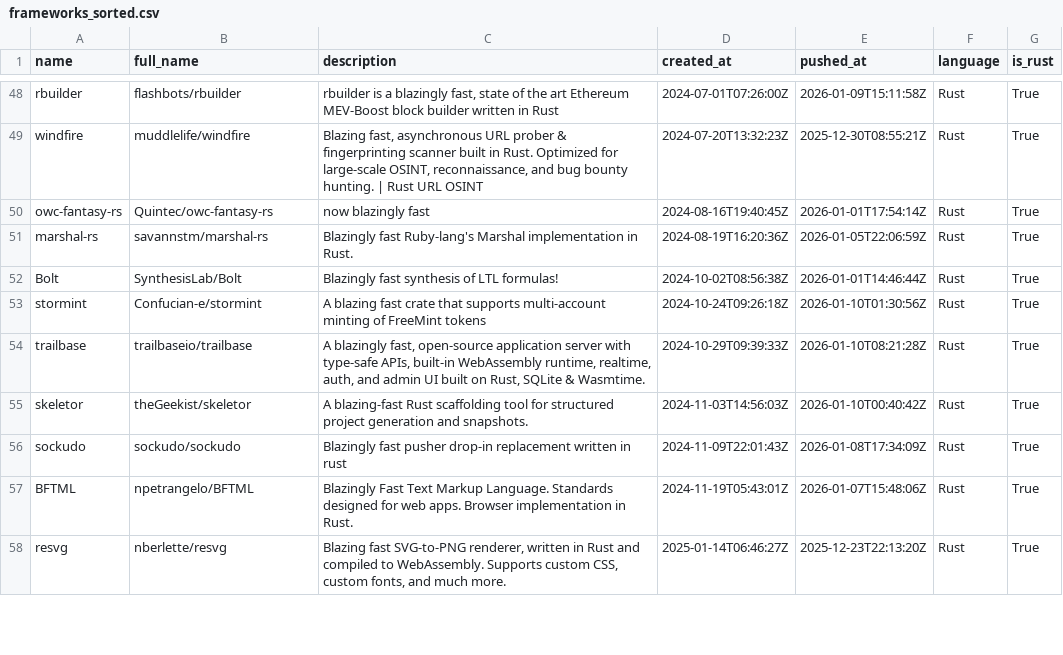
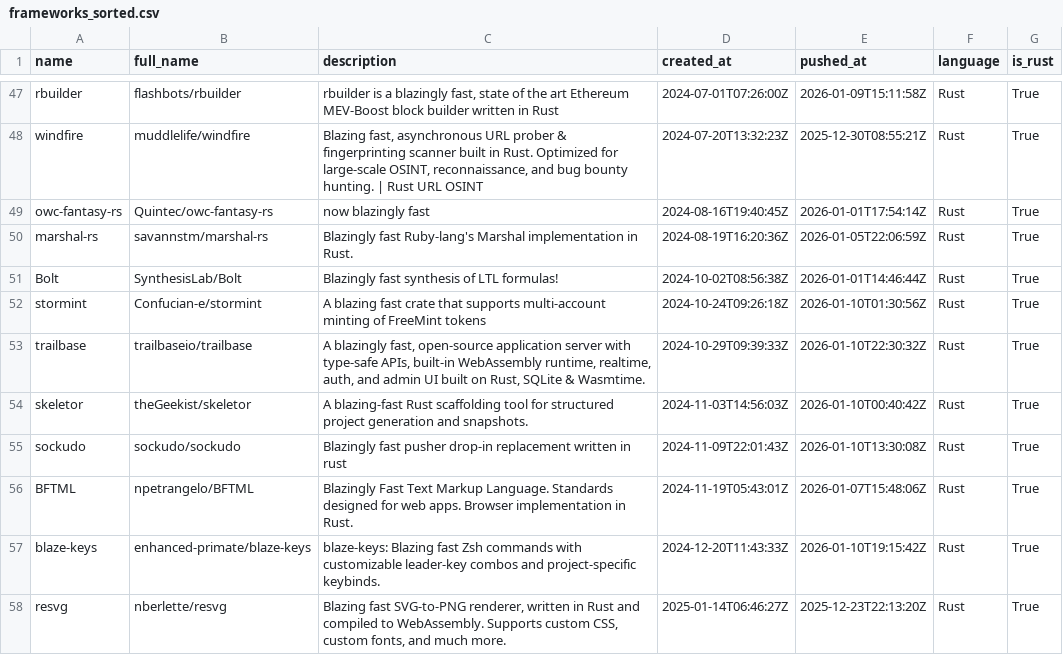
Before and after one commit to ninpnin/days-since-blazingly-fast, a CSV file: data/frameworks_sorted.csv, drawn as a sheet; only a part is shown, gaps mark what is left out; the diff covers the shown part only.

```diff
--- a/data/frameworks_sorted.csv
+++ b/data/frameworks_sorted.csv
@@ -53,6 +52,7 @@ Bolt,SynthesisLab/Bolt,Blazingly fast synthesis of LTL formulas!,2024-10-02T08:5
 stormint,Confucian-e/stormint,A blazing fast crate that supports multi-account minting of FreeMint tokens,2024-10-24T09:26:18Z,2026-01-10T01:30:56Z,Rust,True
-trailbase,trailbaseio/trailbase,"A blazingly fast, open-source application server with type-safe APIs, built-in WebAssembly runtime, realtime, auth, and admin UI built on Rust, SQLite & Wasmtime.",2024-10-29T09:39:33Z,2026-01-10T08:21:28Z,Rust,True
+trailbase,trailbaseio/trailbase,"A blazingly fast, open-source application server with type-safe APIs, built-in WebAssembly runtime, realtime, auth, and admin UI built on Rust, SQLite & Wasmtime.",2024-10-29T09:39:33Z,2026-01-10T22:30:32Z,Rust,True
 skeletor,theGeekist/skeletor,A blazing-fast Rust scaffolding tool for structured project generation and snapshots.,2024-11-03T14:56:03Z,2026-01-10T00:40:42Z,Rust,True
-sockudo,sockudo/sockudo,Blazingly fast pusher drop-in replacement written in rust,2024-11-09T22:01:43Z,2026-01-08T17:34:09Z,Rust,True
+sockudo,sockudo/sockudo,Blazingly fast pusher drop-in replacement written in rust,2024-11-09T22:01:43Z,2026-01-10T13:30:08Z,Rust,True
 BFTML,npetrangelo/BFTML,Blazingly Fast Text Markup Language. Standards designed for web apps. Browser implementation in Rust.,2024-11-19T05:43:01Z,2026-01-07T15:48:06Z,Rust,True
+blaze-keys,enhanced-primate/blaze-keys,blaze-keys: Blazing fast Zsh commands with customizable leader-key combos and project-specific keybinds.,2024-12-20T11:43:33Z,2026-01-10T19:15:42Z,Rust,True
 resvg,nberlette/resvg,"Blazing fast SVG-to-PNG renderer, written in Rust and compiled to WebAssembly. Supports custom CSS, custom fonts, and much more.",2025-01-14T06:46:27Z,2025-12-23T22:13:20Z,Rust,True
```
Also changed, not shown: 5 added rows, 4 removed rows and 35 edited cells elsewhere in this file, data/aggregated_results.csv, data/sample.csv, 6 other files.
